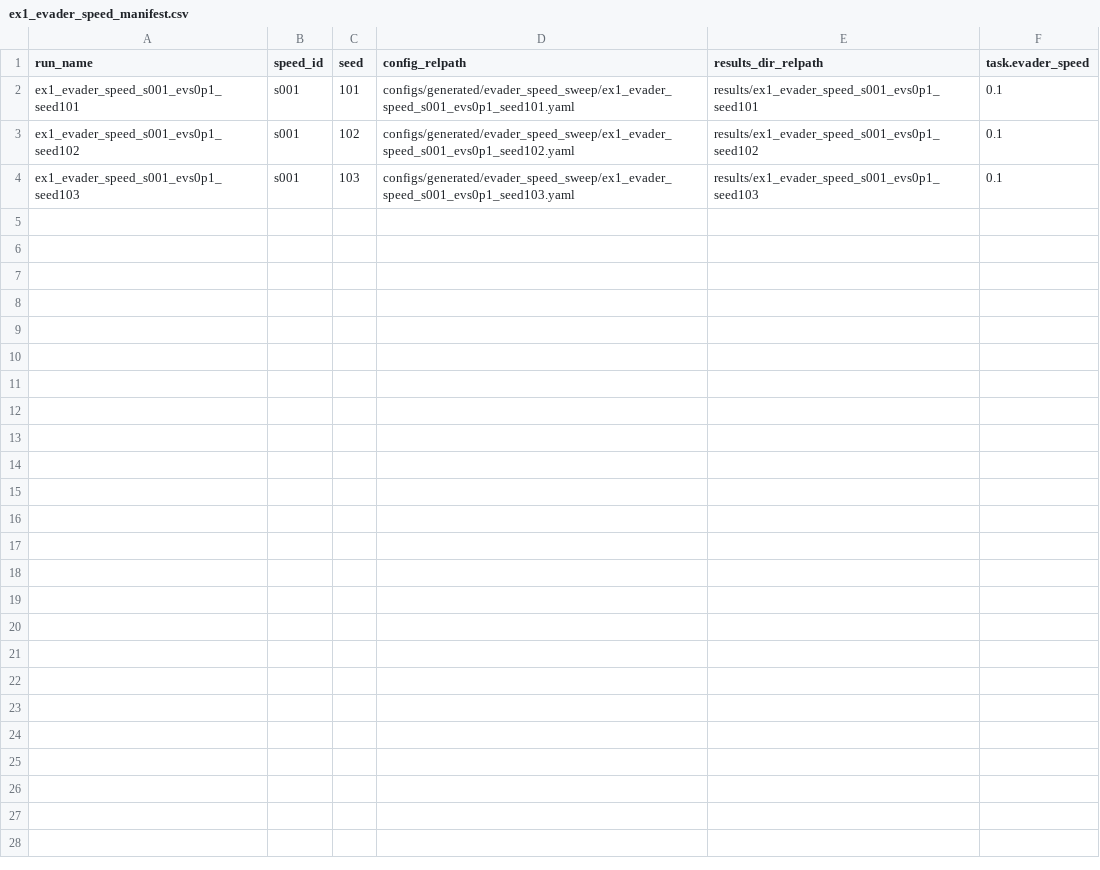
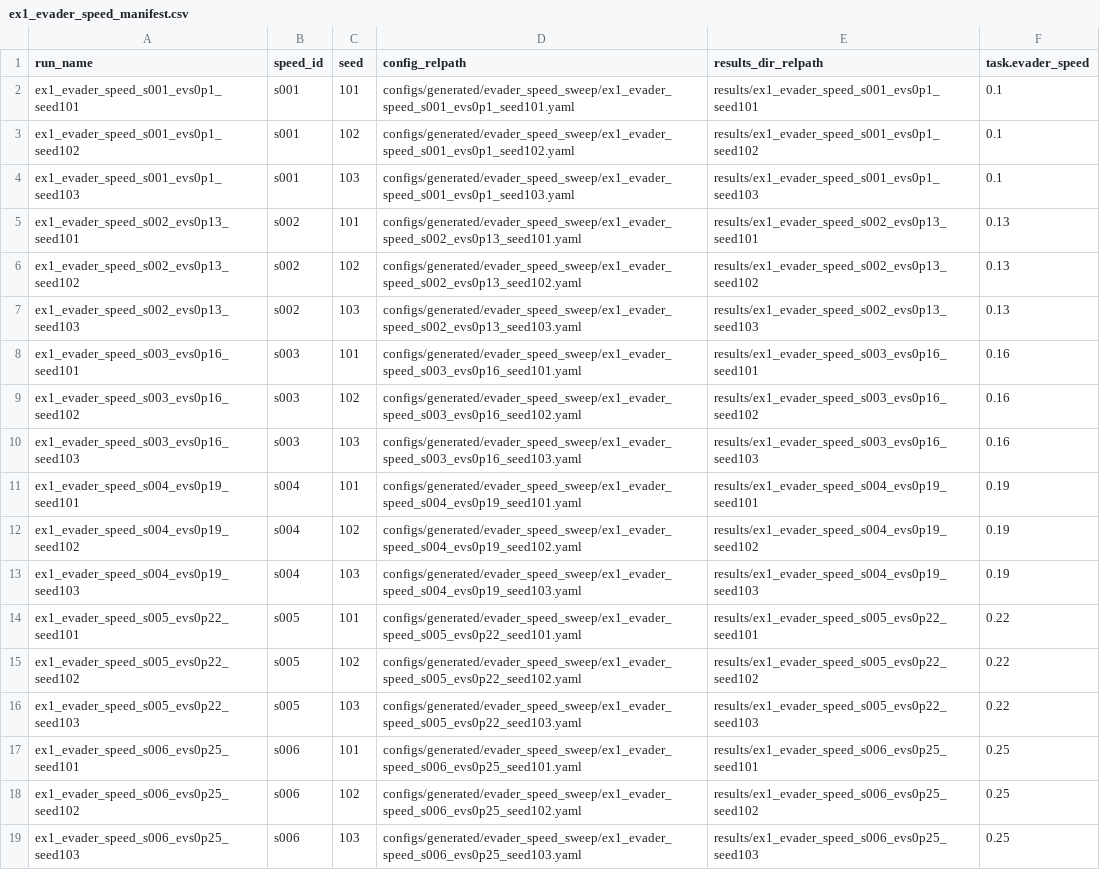
Before and after one commit to YiNocode/Marl_uav_lib, a CSV file: configs/generated/evader_speed_sweep/ex1_evader_speed_manifest.csv, drawn as a sheet.

```diff
--- a/configs/generated/evader_speed_sweep/ex1_evader_speed_manifest.csv
+++ b/configs/generated/evader_speed_sweep/ex1_evader_speed_manifest.csv
@@ -4 +4,16 @@ ex1_evader_speed_s001_evs0p1_seed102,s001,102,configs/generated/evader_speed_swe
 ex1_evader_speed_s001_evs0p1_seed103,s001,103,configs/generated/evader_speed_sweep/ex1_evader_speed_s001_evs0p1_seed103.yaml,results/ex1_evader_speed_s001_evs0p1_seed103,0.1
+ex1_evader_speed_s002_evs0p13_seed101,s002,101,configs/generated/evader_speed_sweep/ex1_evader_speed_s002_evs0p13_seed101.yaml,results/ex1_evader_speed_s002_evs0p13_seed101,0.13
+ex1_evader_speed_s002_evs0p13_seed102,s002,102,configs/generated/evader_speed_sweep/ex1_evader_speed_s002_evs0p13_seed102.yaml,results/ex1_evader_speed_s002_evs0p13_seed102,0.13
+ex1_evader_speed_s002_evs0p13_seed103,s002,103,configs/generated/evader_speed_sweep/ex1_evader_speed_s002_evs0p13_seed103.yaml,results/ex1_evader_speed_s002_evs0p13_seed103,0.13
+ex1_evader_speed_s003_evs0p16_seed101,s003,101,configs/generated/evader_speed_sweep/ex1_evader_speed_s003_evs0p16_seed101.yaml,results/ex1_evader_speed_s003_evs0p16_seed101,0.16
+ex1_evader_speed_s003_evs0p16_seed102,s003,102,configs/generated/evader_speed_sweep/ex1_evader_speed_s003_evs0p16_seed102.yaml,results/ex1_evader_speed_s003_evs0p16_seed102,0.16
+ex1_evader_speed_s003_evs0p16_seed103,s003,103,configs/generated/evader_speed_sweep/ex1_evader_speed_s003_evs0p16_seed103.yaml,results/ex1_evader_speed_s003_evs0p16_seed103,0.16
+ex1_evader_speed_s004_evs0p19_seed101,s004,101,configs/generated/evader_speed_sweep/ex1_evader_speed_s004_evs0p19_seed101.yaml,results/ex1_evader_speed_s004_evs0p19_seed101,0.19
+ex1_evader_speed_s004_evs0p19_seed102,s004,102,configs/generated/evader_speed_sweep/ex1_evader_speed_s004_evs0p19_seed102.yaml,results/ex1_evader_speed_s004_evs0p19_seed102,0.19
+ex1_evader_speed_s004_evs0p19_seed103,s004,103,configs/generated/evader_speed_sweep/ex1_evader_speed_s004_evs0p19_seed103.yaml,results/ex1_evader_speed_s004_evs0p19_seed103,0.19
+ex1_evader_speed_s005_evs0p22_seed101,s005,101,configs/generated/evader_speed_sweep/ex1_evader_speed_s005_evs0p22_seed101.yaml,results/ex1_evader_speed_s005_evs0p22_seed101,0.22
+ex1_evader_speed_s005_evs0p22_seed102,s005,102,configs/generated/evader_speed_sweep/ex1_evader_speed_s005_evs0p22_seed102.yaml,results/ex1_evader_speed_s005_evs0p22_seed102,0.22
+ex1_evader_speed_s005_evs0p22_seed103,s005,103,configs/generated/evader_speed_sweep/ex1_evader_speed_s005_evs0p22_seed103.yaml,results/ex1_evader_speed_s005_evs0p22_seed103,0.22
+ex1_evader_speed_s006_evs0p25_seed101,s006,101,configs/generated/evader_speed_sweep/ex1_evader_speed_s006_evs0p25_seed101.yaml,results/ex1_evader_speed_s006_evs0p25_seed101,0.25
+ex1_evader_speed_s006_evs0p25_seed102,s006,102,configs/generated/evader_speed_sweep/ex1_evader_speed_s006_evs0p25_seed102.yaml,results/ex1_evader_speed_s006_evs0p25_seed102,0.25
+ex1_evader_speed_s006_evs0p25_seed103,s006,103,configs/generated/evader_speed_sweep/ex1_evader_speed_s006_evs0p25_seed103.yaml,results/ex1_evader_speed_s006_evs0p25_seed103,0.25
```
Also changed, not shown: 20 other files.
